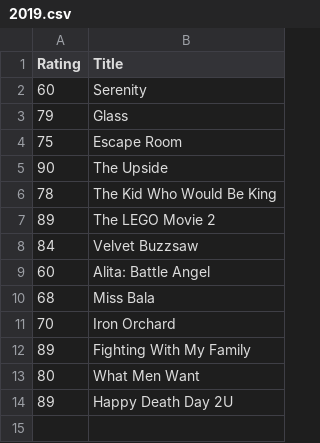
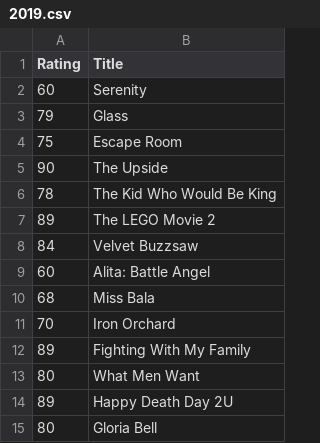
Before and after one commit to bentsea/critical-truth, a CSV file: _data/movies/2019.csv, drawn as a sheet; the diff names each change by its address in the sheet, - before the commit and + after, or states it on an @@ line.

```diff
--- a/_data/movies/2019.csv
+++ b/_data/movies/2019.csv
+row 15: 80 | Gloria Bell
```
Also changed, not shown: 3 other files.
